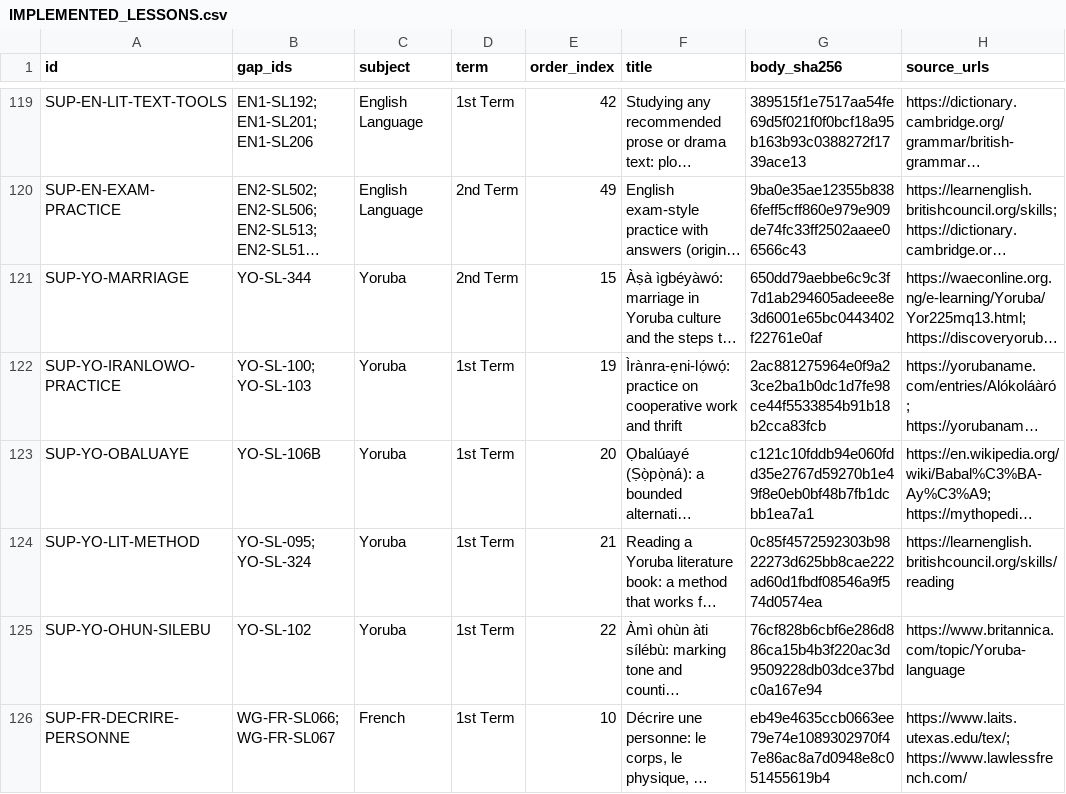
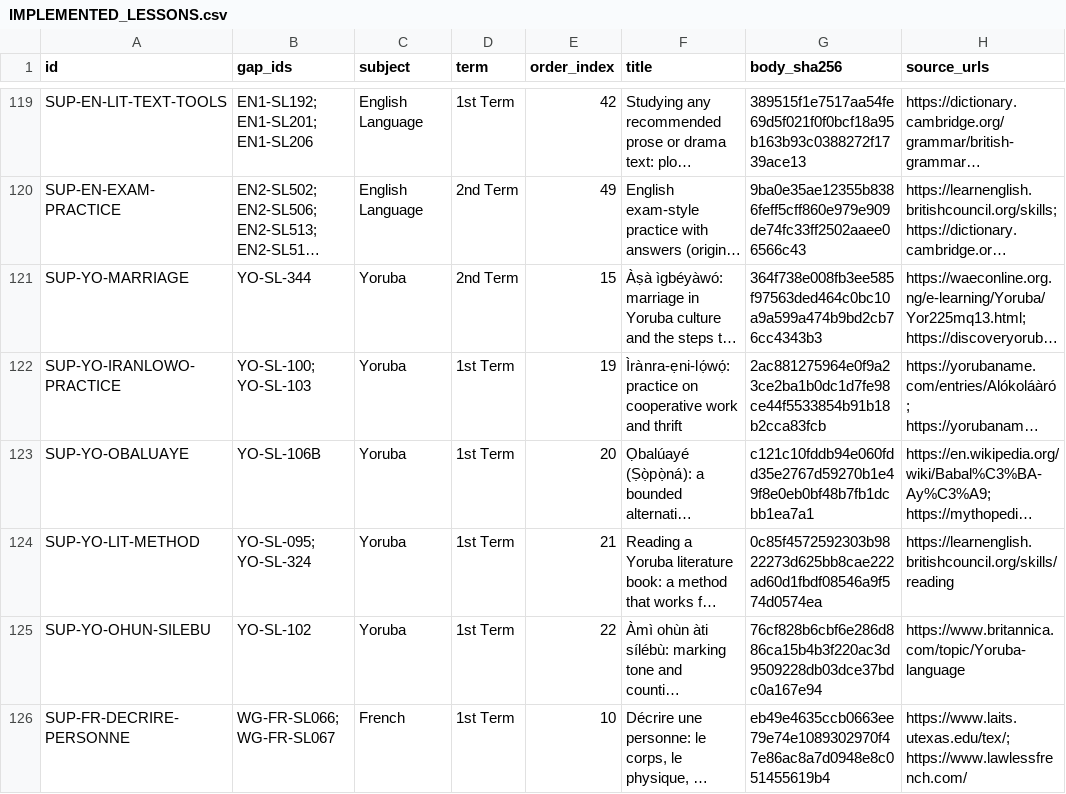
Before and after one commit to PDS-David/sts-school-app, a CSV file: docs/jss3/replacements/IMPLEMENTED_LESSONS.csv, drawn as a sheet; only a part is shown, gaps mark what is left out; long unchanged cells end in …; the diff names each change by its address in the sheet, - before the commit and + after, or states it on an @@ line.

```diff
--- a/docs/jss3/replacements/IMPLEMENTED_LESSONS.csv
+++ b/docs/jss3/replacements/IMPLEMENTED_LESSONS.csv
-G121 (body_sha256): 650dd79aebbe6c9c3f7d1ab294605adeee8e3d6001e65bc0443402f22761e0af
+G121 (body_sha256): 364f738e008fb3ee585f97563ded464c0bc10a9a599a474b9bd2cb76cc4343b3
```
Also changed, not shown: docs/jss3/replacements/SEMANTIC_DECISIONS.csv, 5 other files.
